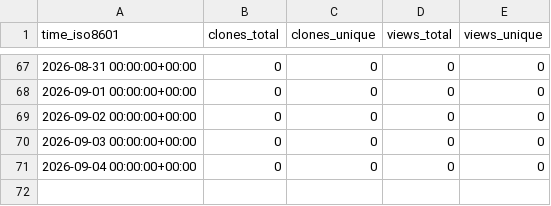
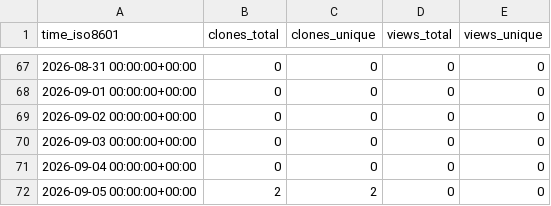
Before and after one commit to MeherBhaskar/temporal-debug-stats, a CSV file: MeherBhaskar/temporal-debug-skill/ghrs-data/views_clones_aggregate.csv, drawn as a sheet; only a part is shown, gaps mark what is left out; the diff names each change by its address in the sheet, - before the commit and + after, or states it on an @@ line.

```diff
--- a/MeherBhaskar/temporal-debug-skill/ghrs-data/views_clones_aggregate.csv
+++ b/MeherBhaskar/temporal-debug-skill/ghrs-data/views_clones_aggregate.csv
+row 72: 2026-09-05 00:00:00+00:00 | 2 | 2 | 0 | 0
```
Also changed, not shown: 1 other file.
